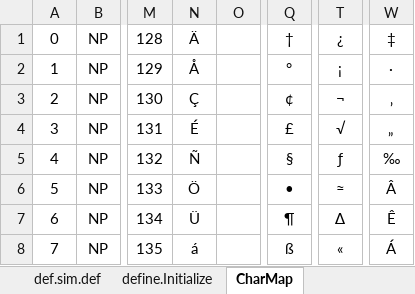
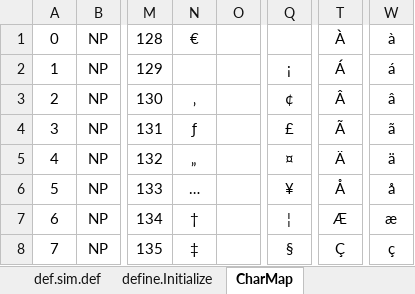
Before and after one commit to mjescobar/V1-MT, an Excel workbook: Neuronment/Documentation/DocumentationManager.xlsm, sheet CharMap, drawn as a sheet; only a part is shown, gaps mark what is left out; values as stored, in another font and other column widths than the file's, no borders; the diff covers the shown part only; the diff names each change by its address in the sheet, - before the commit and + after, or states it on an @@ line.

Commit message:
Neuronment v0.5 - Base Neural Functions Implemented - Basic mathematical functions implemented (multiplication sum and perceptron) - IO function implemented (reading neuron activation from file) - Neuroscience functions implemented (V1 activations/dactivation, MT integration, V1 input diffusion) - Results analysis functions (Vector average) - Not clean commit: Many issues with log messages (incorrect and pending) and many pending to-do - Outdated excel file to current commit. Starting the migration to internal "man" documentation system

```diff
--- a/Neuronment/Documentation/DocumentationManager.xlsm (sheet CharMap)
+++ b/Neuronment/Documentation/DocumentationManager.xlsm (sheet CharMap)
-N1: Ä
+N1: €
-Q1: †
+Q1: (empty)
-T1: ¿
+T1: À
-W1: ‡
+W1: à
-N2: Å
+N2: (empty)
-Q2: °
+Q2: ¡
-T2: ¡
+T2: Á
-W2: ·
+W2: á
-N3: Ç
+N3: ‚
-T3: ¬
+T3: Â
-W3: ‚
+W3: â
-N4: É
+N4: ƒ
-T4: √
+T4: Ã
-W4: „
+W4: ã
-N5: Ñ
+N5: „
-Q5: §
+Q5: ¤
-T5: ƒ
+T5: Ä
-W5: ‰
+W5: ä
-N6: Ö
+N6: …
-Q6: •
+Q6: ¥
-T6: ≈
+T6: Å
-W6: Â
+W6: å
-N7: Ü
+N7: †
-Q7: ¶
+Q7: ¦
-T7: ∆
+T7: Æ
-W7: Ê
+W7: æ
-N8: á
+N8: ‡
-Q8: ß
+Q8: §
-T8: «
+T8: Ç
-W8: Á
+W8: ç
```
Also changed, not shown: 93 edited cells elsewhere in this sheet, sheet Generation, 36 other files.
